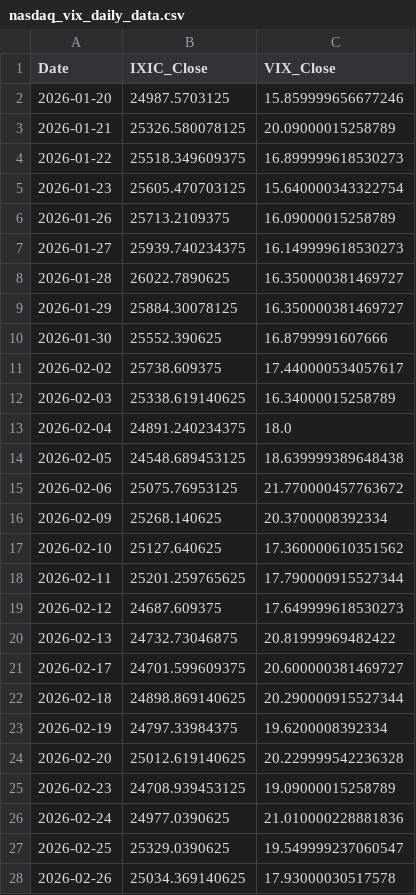
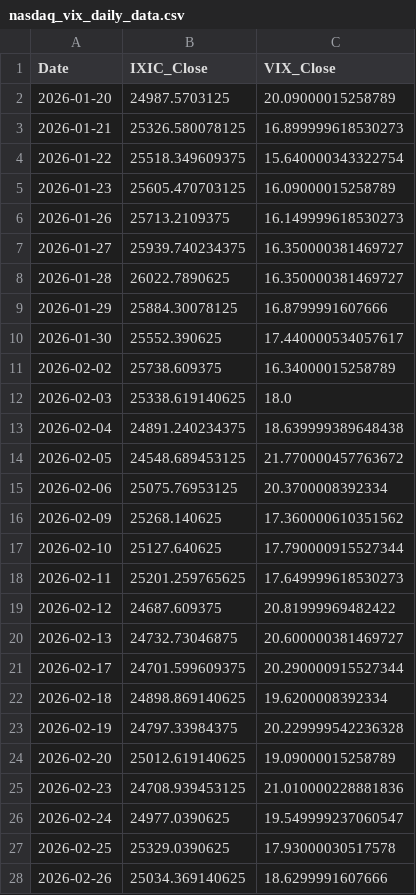
Before and after one commit to Sara4403/nasdaq_vix_daily_monitor, a CSV file: nasdaq_vix_daily_data.csv, drawn as a sheet; only a part is shown; the diff covers the shown part only.

```diff
--- a/nasdaq_vix_daily_data.csv
+++ b/nasdaq_vix_daily_data.csv
@@ -1,28 +1,28 @@
 Date,IXIC_Close,VIX_Close
-2026-01-20,24987.5703125,15.859999656677246
-2026-01-21,25326.580078125,20.09000015258789
-2026-01-22,25518.349609375,16.899999618530273
-2026-01-23,25605.470703125,15.640000343322754
-2026-01-26,25713.2109375,16.09000015258789
-2026-01-27,25939.740234375,16.149999618530273
+2026-01-20,24987.5703125,20.09000015258789
+2026-01-21,25326.580078125,16.899999618530273
+2026-01-22,25518.349609375,15.640000343322754
+2026-01-23,25605.470703125,16.09000015258789
+2026-01-26,25713.2109375,16.149999618530273
+2026-01-27,25939.740234375,16.350000381469727
 2026-01-28,26022.7890625,16.350000381469727
-2026-01-29,25884.30078125,16.350000381469727
-2026-01-30,25552.390625,16.8799991607666
-2026-02-02,25738.609375,17.440000534057617
-2026-02-03,25338.619140625,16.34000015258789
-2026-02-04,24891.240234375,18.0
-2026-02-05,24548.689453125,18.639999389648438
-2026-02-06,25075.76953125,21.770000457763672
-2026-02-09,25268.140625,20.3700008392334
-2026-02-10,25127.640625,17.360000610351562
-2026-02-11,25201.259765625,17.790000915527344
-2026-02-12,24687.609375,17.649999618530273
-2026-02-13,24732.73046875,20.81999969482422
-2026-02-17,24701.599609375,20.600000381469727
-2026-02-18,24898.869140625,20.290000915527344
-2026-02-19,24797.33984375,19.6200008392334
-2026-02-20,25012.619140625,20.229999542236328
-2026-02-23,24708.939453125,19.09000015258789
-2026-02-24,24977.0390625,21.010000228881836
-2026-02-25,25329.0390625,19.549999237060547
-2026-02-26,25034.369140625,17.93000030517578
+2026-01-29,25884.30078125,16.8799991607666
+2026-01-30,25552.390625,17.440000534057617
+2026-02-02,25738.609375,16.34000015258789
+2026-02-03,25338.619140625,18.0
+2026-02-04,24891.240234375,18.639999389648438
+2026-02-05,24548.689453125,21.770000457763672
+2026-02-06,25075.76953125,20.3700008392334
+2026-02-09,25268.140625,17.360000610351562
+2026-02-10,25127.640625,17.790000915527344
+2026-02-11,25201.259765625,17.649999618530273
+2026-02-12,24687.609375,20.81999969482422
+2026-02-13,24732.73046875,20.600000381469727
+2026-02-17,24701.599609375,20.290000915527344
+2026-02-18,24898.869140625,19.6200008392334
+2026-02-19,24797.33984375,20.229999542236328
+2026-02-20,25012.619140625,19.09000015258789
+2026-02-23,24708.939453125,21.010000228881836
+2026-02-24,24977.0390625,19.549999237060547
+2026-02-25,25329.0390625,17.93000030517578
+2026-02-26,25034.369140625,18.6299991607666
```
Also changed, not shown: 1 added row and 96 edited cells elsewhere in this file, nasdaq_vix_monitor_summary.csv, 1 other file.
